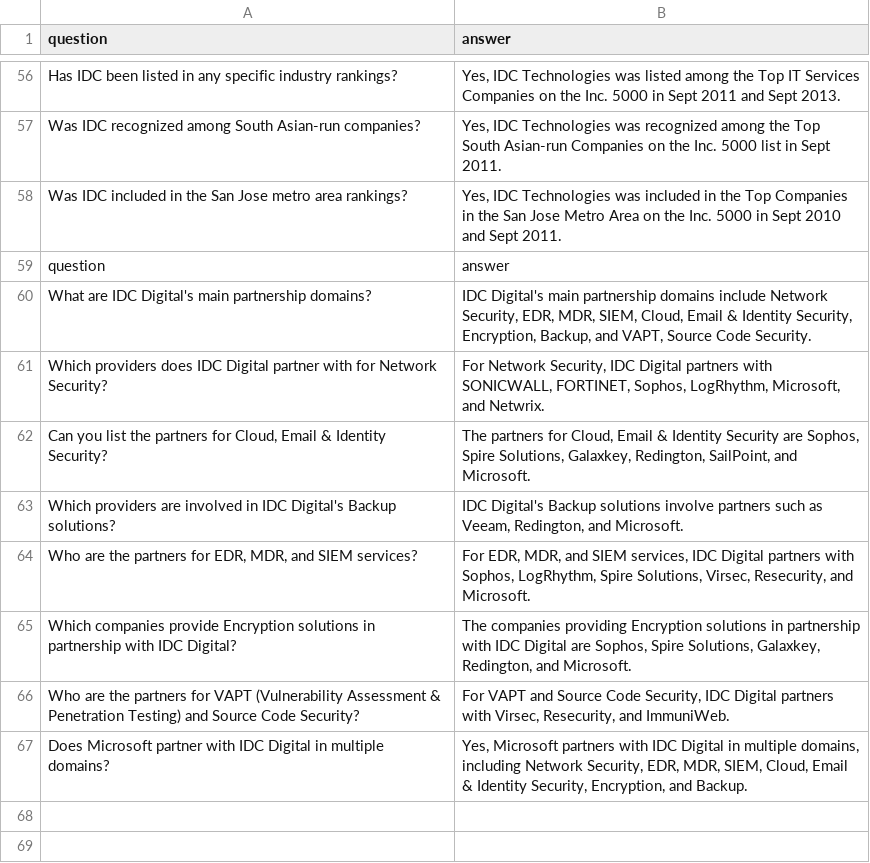
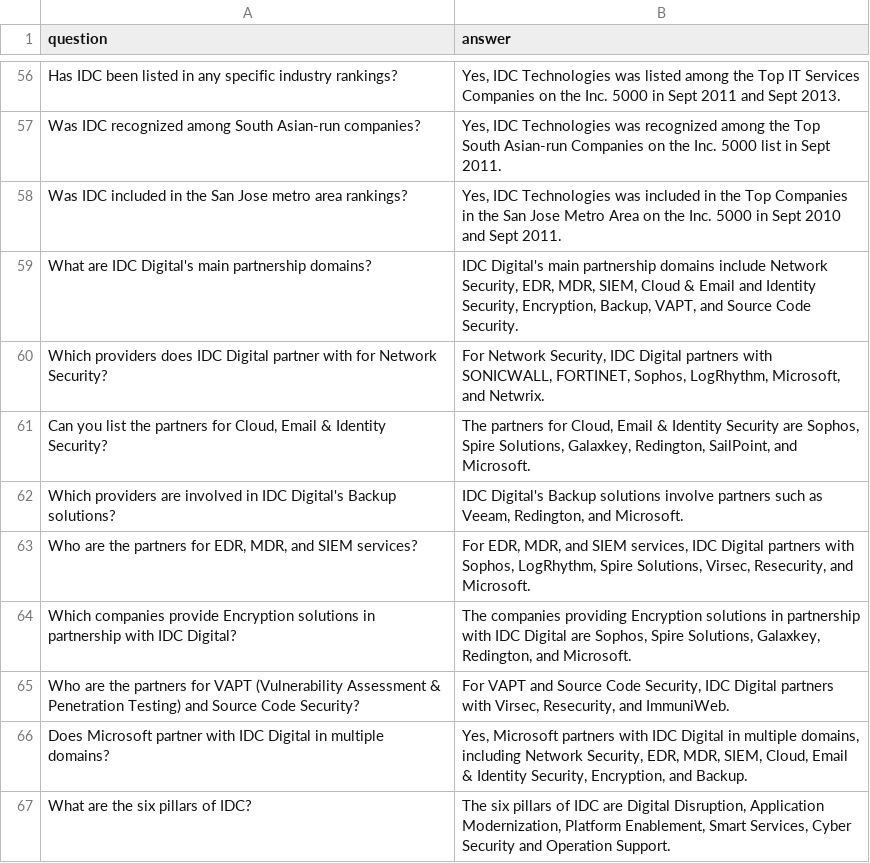
Before and after one commit to Haabeel/idc-chatbot, a CSV file: backend/data/IDC_Chatbot_data.csv, drawn as a sheet; only a part is shown, gaps mark what is left out; removed rows and columns are numbered as before the commit, all else as after; the diff names each change by its address in the sheet, - before the commit and + after, or states it on an @@ line.

```diff
--- a/backend/data/IDC_Chatbot_data.csv
+++ b/backend/data/IDC_Chatbot_data.csv
-row 59: question | answer
-B59 (answer): …MDR, SIEM, Cloud, Email & Identity Security, Encryption, Backup, and VAPT, Source Code…
+B59 (answer): …MDR, SIEM, Cloud & Email and Identity Security, Encryption, Backup, VAPT, and Source Code…
+row 67: What are the six pillars of IDC? | The six pillars of IDC are Digital Disruption, Application Modernization, Platform Enablement, Smart Services, Cyber Security and Operation Support.
```
Also changed, not shown: 11 other files.
